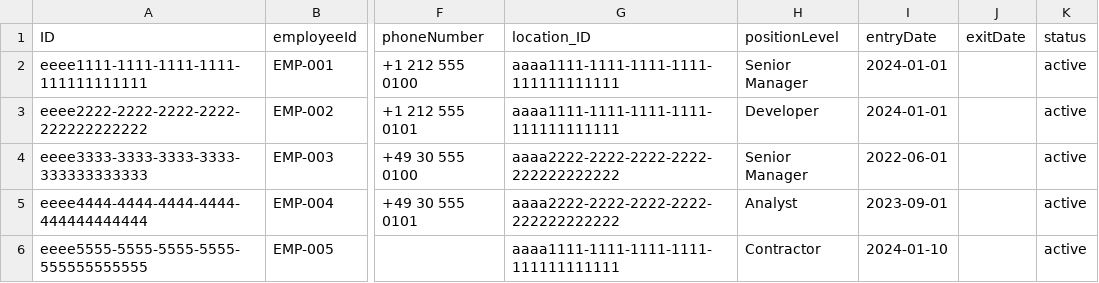
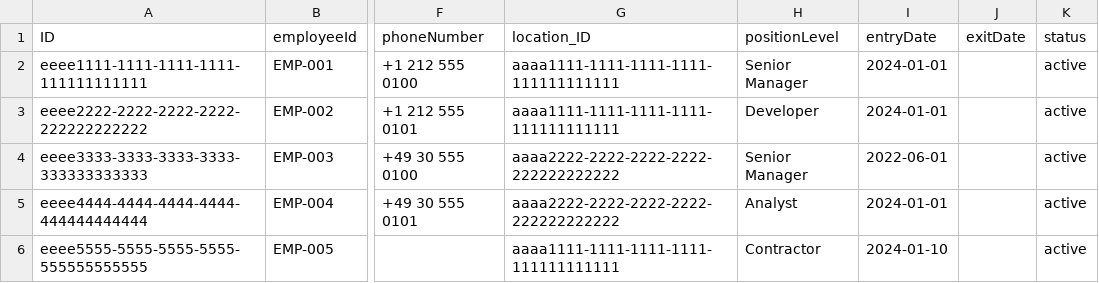
Before and after one commit to jsevenheck/cap-typescript, a CSV file: db/data/clientmgmt-Employees.csv, drawn as a sheet; only a part is shown, gaps mark what is left out; the diff names each change by its address in the sheet, - before the commit and + after, or states it on an @@ line.

```diff
--- a/db/data/clientmgmt-Employees.csv
+++ b/db/data/clientmgmt-Employees.csv
-I5 (entryDate): 2023-09-01
+I5 (entryDate): 2024-01-01
```
